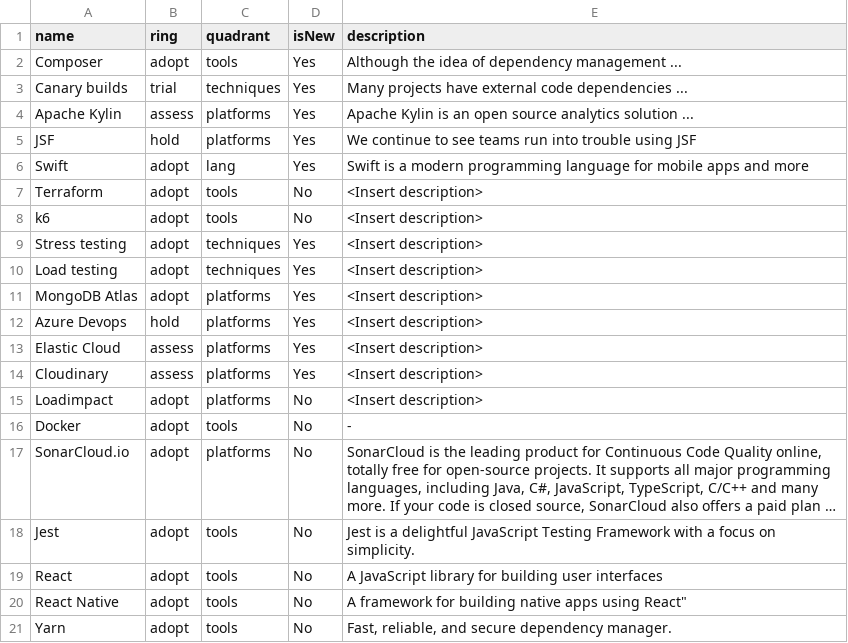
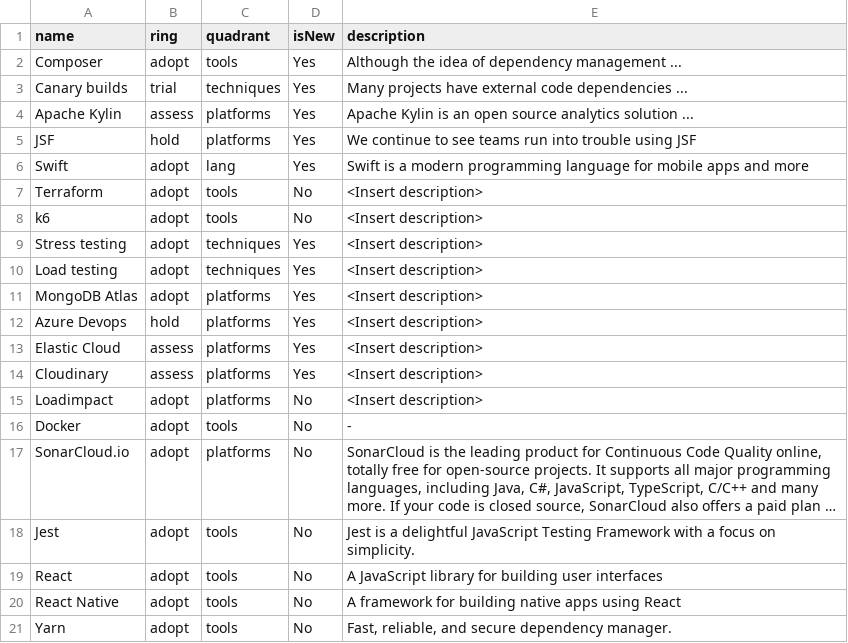
Before and after one commit to badlands/radarMaker, a CSV file: data/radar.csv, drawn as a sheet; long unchanged cells end in ….

Commit message:
Update radar.csv
Fixed typo

```diff
--- a/data/radar.csv
+++ b/data/radar.csv
@@ -19,3 +19,3 @@ Jest,adopt,tools,No,"Jest is a delightful JavaScript Testing Framework with a fo
 React,adopt,tools,No,"A JavaScript library for building user interfaces"
-React Native,adopt,tools,No,A framework for building native apps using React"
+React Native,adopt,tools,No,"A framework for building native apps using React"
 Yarn,adopt,tools,No,"Fast, reliable, and secure dependency manager."
```
